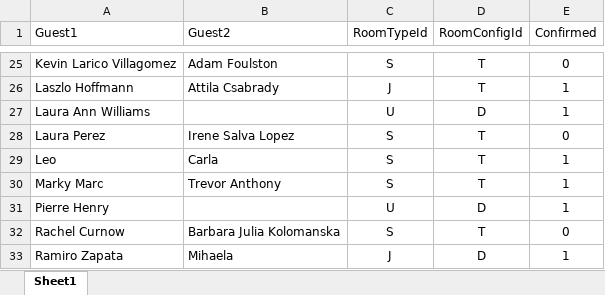
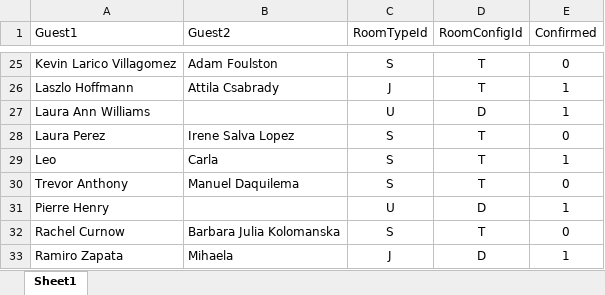
Before and after one commit to SalsaAddict/BOSMAJ24, an Excel workbook: sql/match.xlsx, sheet Sheet1, drawn as a sheet; only a part is shown, gaps mark what is left out; values as stored, in another font and other column widths than the file's, no borders; table styles not drawn; removed rows and columns are numbered as before the commit, all else as after; the diff names each change by its address in the sheet, - before the commit and + after, or states it on an @@ line.

```diff
--- a/sql/match.xlsx (sheet Sheet1)
+++ b/sql/match.xlsx (sheet Sheet1)
-row 30: Marky Marc | Trevor Anthony | S | T | 1
+row 30: Trevor Anthony | Manuel Daquilema | S | T | 0
```
Also changed, not shown: sql/act.xlsx, sql/staging.xlsx, 21 other files.
